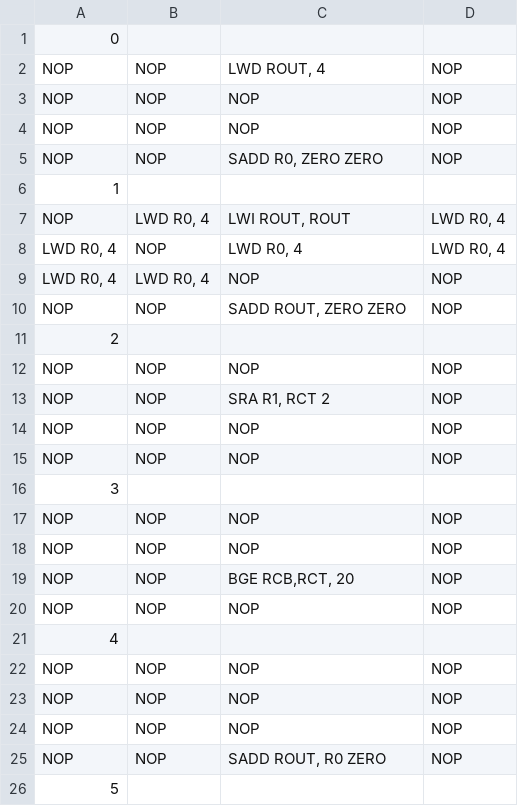
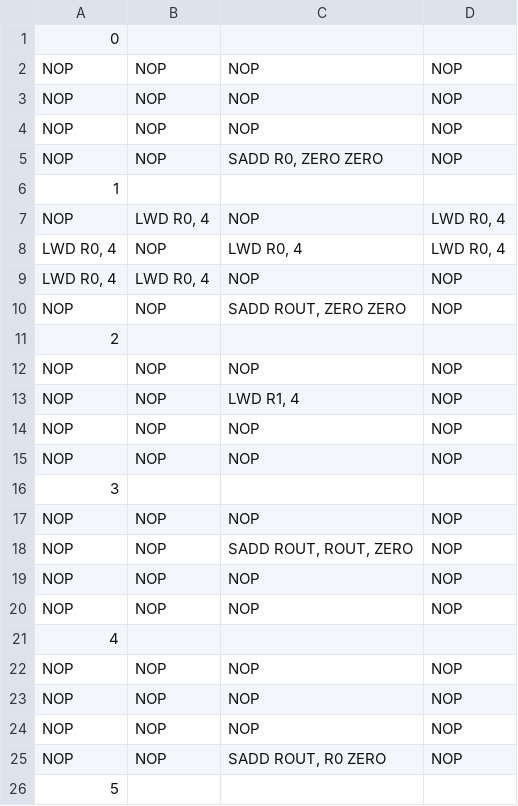
Before and after one commit to mbelda/ESL-CGRA-simulator, a CSV file: benchmarks/compigra/yuxuan/relu_majo/instructions_unroll_mod.csv, drawn as a sheet; only a part is shown; removed rows and columns are numbered as before the commit, all else as after; the diff names each change by its address in the sheet, - before the commit and + after, or states it on an @@ line.

Commit message:
relu compigra

```diff
--- a/benchmarks/compigra/yuxuan/relu_majo/instructions_unroll_mod.csv
+++ b/benchmarks/compigra/yuxuan/relu_majo/instructions_unroll_mod.csv
-C2: LWD ROUT, 4
+C2: NOP
-C7: LWI ROUT, ROUT
+C7: NOP
-C13: SRA R1, RCT 2
+C13: LWD R1, 4
+row 18: NOP | NOP | SADD ROUT, ROUT, ZERO | NOP
-row 19: NOP | NOP | BGE RCB,RCT, 20 | NOP
```
Also changed, not shown: 3 other files.
